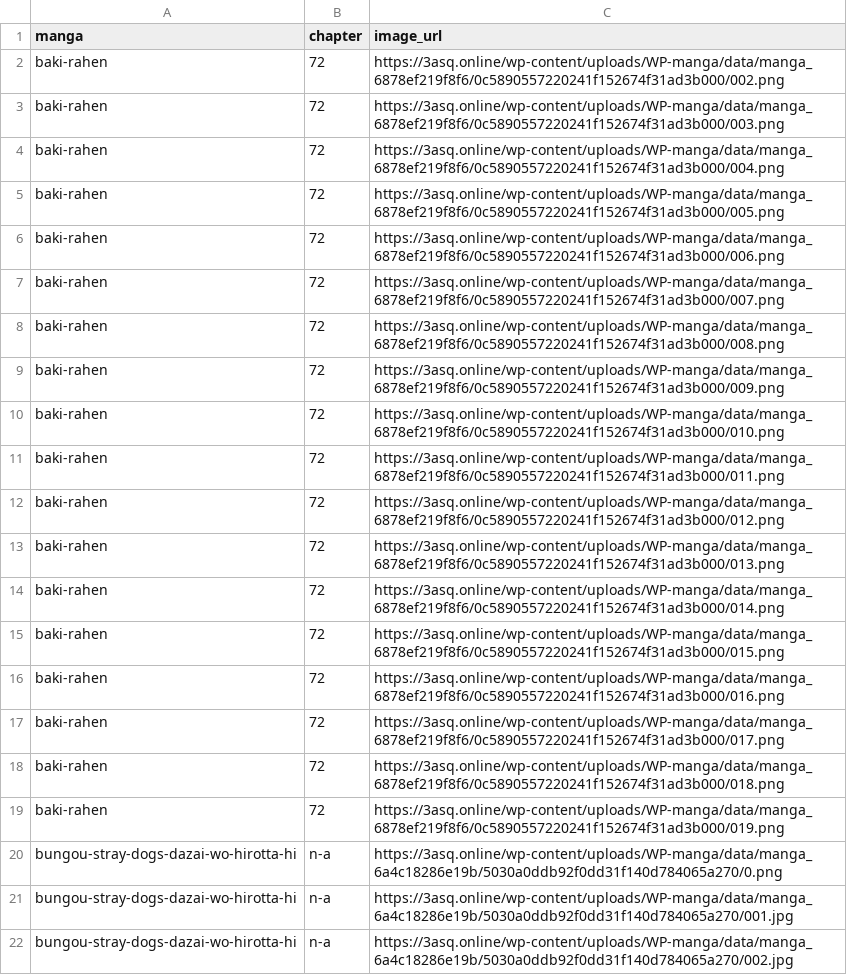
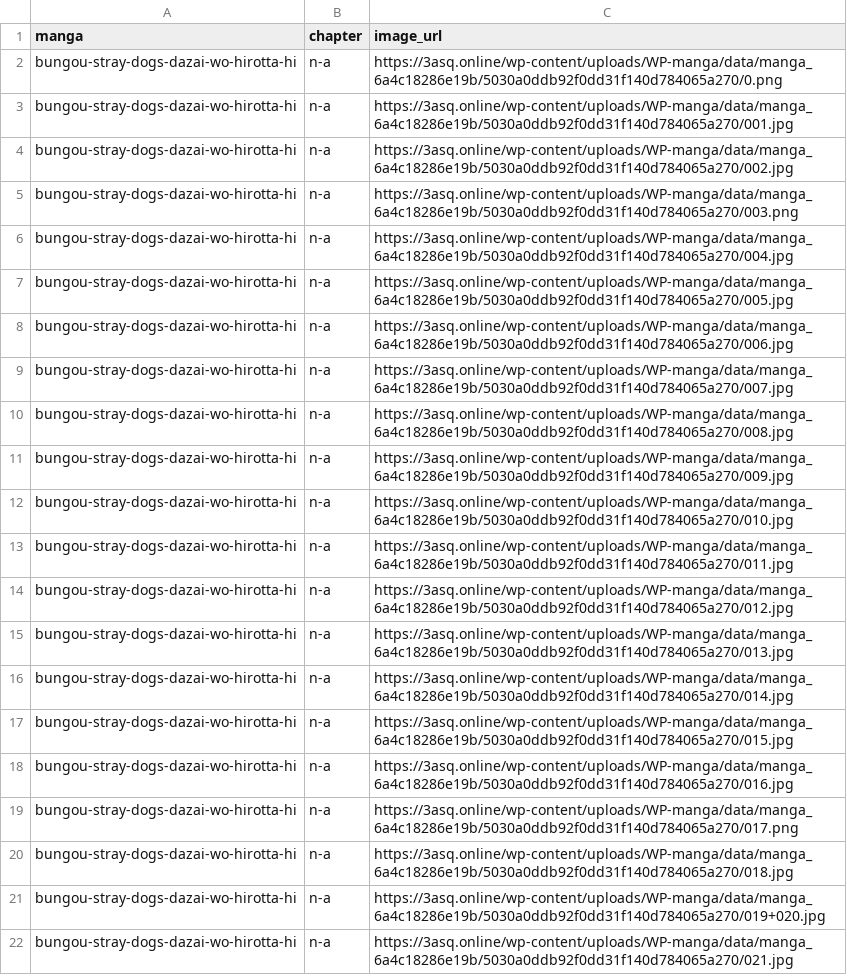
Before and after one commit to 24bit192kHz/3asq-image-recovery-site, a CSV file: report_pending.csv, drawn as a sheet; only a part is shown; the shorter side is filled out with more unchanged rows; the diff names each change by its address in the sheet, - before the commit and + after, or states it on an @@ line.

```diff
--- a/report_pending.csv
+++ b/report_pending.csv
-row 2: baki-rahen | 72 | https://3asq.online/wp-content/uploads/WP-manga/data/manga_6878ef219f8f6/0c5890557220241f152674f31ad3b000/002.png
-row 3: baki-rahen | 72 | https://3asq.online/wp-content/uploads/WP-manga/data/manga_6878ef219f8f6/0c5890557220241f152674f31ad3b000/003.png
-row 4: baki-rahen | 72 | https://3asq.online/wp-content/uploads/WP-manga/data/manga_6878ef219f8f6/0c5890557220241f152674f31ad3b000/004.png
-row 5: baki-rahen | 72 | https://3asq.online/wp-content/uploads/WP-manga/data/manga_6878ef219f8f6/0c5890557220241f152674f31ad3b000/005.png
-row 6: baki-rahen | 72 | https://3asq.online/wp-content/uploads/WP-manga/data/manga_6878ef219f8f6/0c5890557220241f152674f31ad3b000/006.png
-row 7: baki-rahen | 72 | https://3asq.online/wp-content/uploads/WP-manga/data/manga_6878ef219f8f6/0c5890557220241f152674f31ad3b000/007.png
-row 8: baki-rahen | 72 | https://3asq.online/wp-content/uploads/WP-manga/data/manga_6878ef219f8f6/0c5890557220241f152674f31ad3b000/008.png
-row 9: baki-rahen | 72 | https://3asq.online/wp-content/uploads/WP-manga/data/manga_6878ef219f8f6/0c5890557220241f152674f31ad3b000/009.png
-row 10: baki-rahen | 72 | https://3asq.online/wp-content/uploads/WP-manga/data/manga_6878ef219f8f6/0c5890557220241f152674f31ad3b000/010.png
-row 11: baki-rahen | 72 | https://3asq.online/wp-content/uploads/WP-manga/data/manga_6878ef219f8f6/0c5890557220241f152674f31ad3b000/011.png
-row 12: baki-rahen | 72 | https://3asq.online/wp-content/uploads/WP-manga/data/manga_6878ef219f8f6/0c5890557220241f152674f31ad3b000/012.png
-row 13: baki-rahen | 72 | https://3asq.online/wp-content/uploads/WP-manga/data/manga_6878ef219f8f6/0c5890557220241f152674f31ad3b000/013.png
-row 14: baki-rahen | 72 | https://3asq.online/wp-content/uploads/WP-manga/data/manga_6878ef219f8f6/0c5890557220241f152674f31ad3b000/014.png
-row 15: baki-rahen | 72 | https://3asq.online/wp-content/uploads/WP-manga/data/manga_6878ef219f8f6/0c5890557220241f152674f31ad3b000/015.png
-row 16: baki-rahen | 72 | https://3asq.online/wp-content/uploads/WP-manga/data/manga_6878ef219f8f6/0c5890557220241f152674f31ad3b000/016.png
-row 17: baki-rahen | 72 | https://3asq.online/wp-content/uploads/WP-manga/data/manga_6878ef219f8f6/0c5890557220241f152674f31ad3b000/017.png
-row 18: baki-rahen | 72 | https://3asq.online/wp-content/uploads/WP-manga/data/manga_6878ef219f8f6/0c5890557220241f152674f31ad3b000/018.png
-row 19: baki-rahen | 72 | https://3asq.online/wp-content/uploads/WP-manga/data/manga_6878ef219f8f6/0c5890557220241f152674f31ad3b000/019.png
```
Also changed, not shown: report_by_manga.csv, report_summary.csv, 3 other files.
